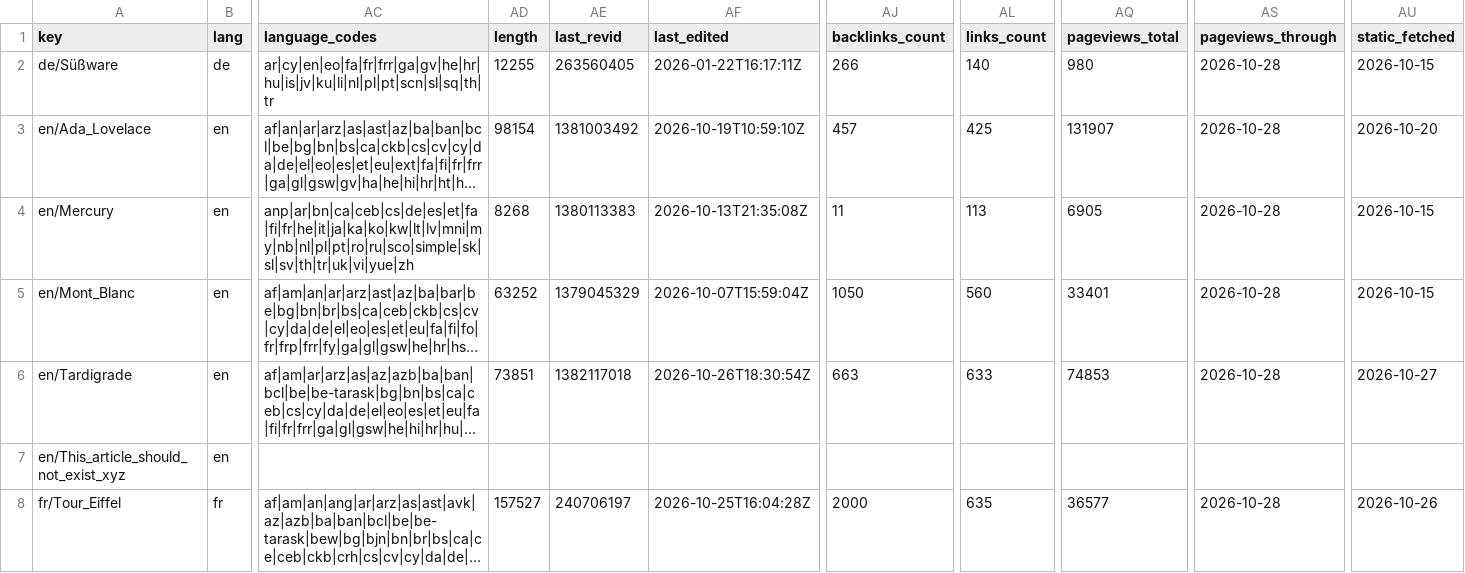
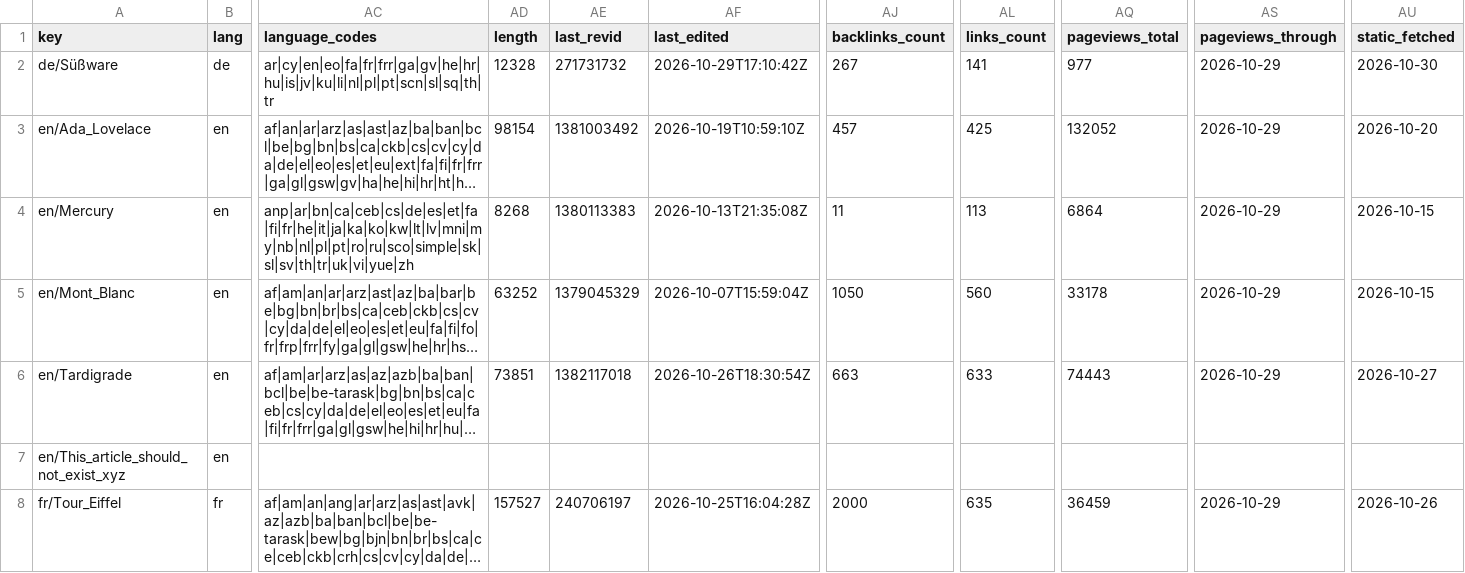
Before and after one commit to jubilancy/wikipedia-viewer, a CSV file: data/articles.csv, drawn as a sheet; only a part is shown, gaps mark what is left out; long unchanged cells end in …; the diff names each change by its address in the sheet, - before the commit and + after, or states it on an @@ line.

```diff
--- a/data/articles.csv
+++ b/data/articles.csv
-AD2 (length): 12255
+AD2 (length): 12328
-AE2 (last_revid): 263560405
+AE2 (last_revid): 271731732
-AF2 (last_edited): 2026-01-22T16:17:11Z
+AF2 (last_edited): 2026-10-29T17:10:42Z
-AJ2 (backlinks_count): 266
+AJ2 (backlinks_count): 267
-AL2 (links_count): 140
+AL2 (links_count): 141
-AQ2 (pageviews_total): 980
+AQ2 (pageviews_total): 977
-AS2:AS6 (pageviews_through): 2026-10-28
+AS2:AS6 (pageviews_through): 2026-10-29
-AU2 (static_fetched): 2026-10-15
+AU2 (static_fetched): 2026-10-30
-AQ3 (pageviews_total): 131907
+AQ3 (pageviews_total): 132052
-AQ4 (pageviews_total): 6905
+AQ4 (pageviews_total): 6864
-AQ5 (pageviews_total): 33401
+AQ5 (pageviews_total): 33178
-AQ6 (pageviews_total): 74853
+AQ6 (pageviews_total): 74443
-AQ8 (pageviews_total): 36577
+AQ8 (pageviews_total): 36459
-AS8 (pageviews_through): 2026-10-28
+AS8 (pageviews_through): 2026-10-29
```
Also changed, not shown: 6 other files.
